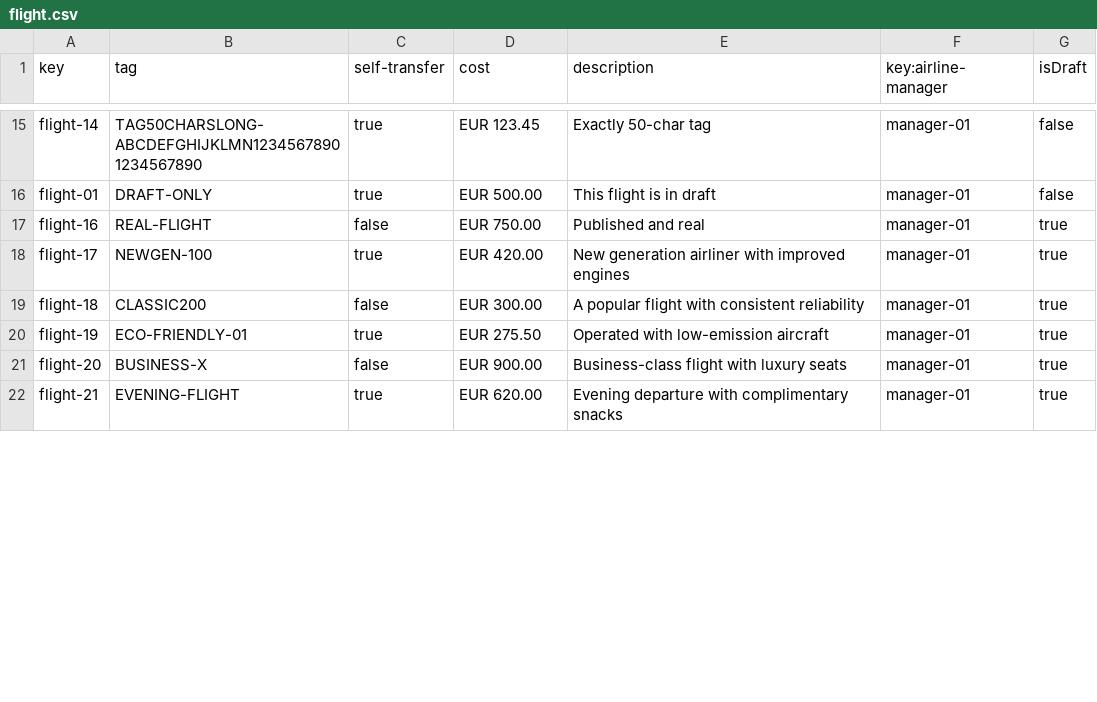
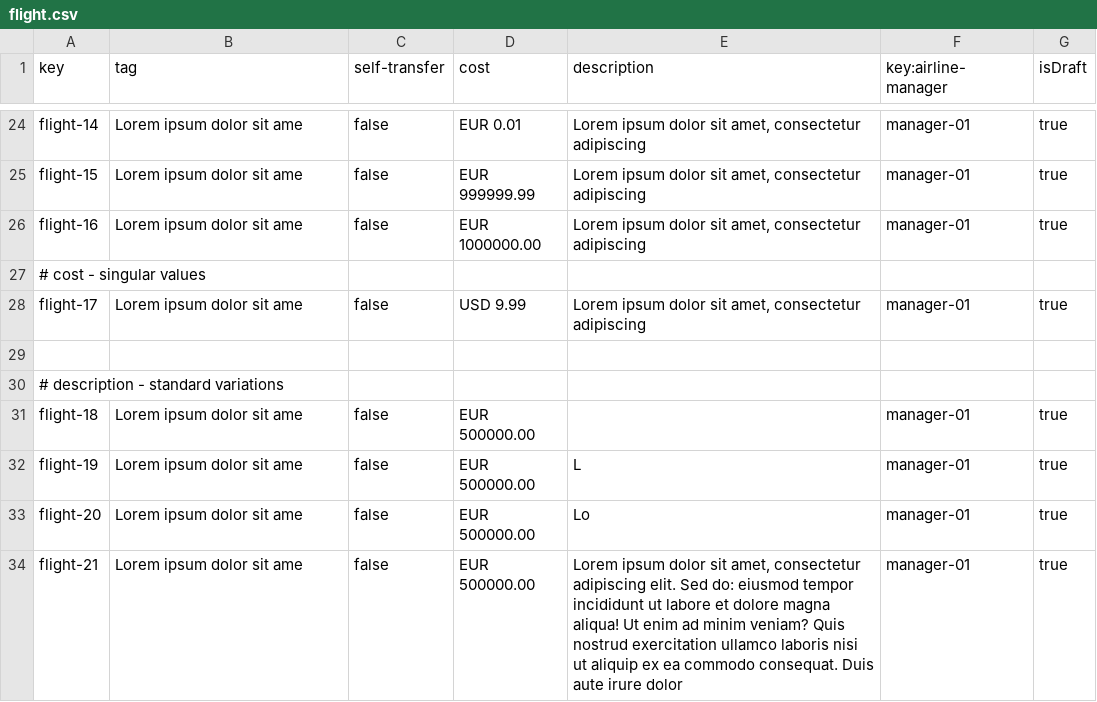
Before and after one commit to rubpergar/Acme-ANS-C3, a CSV file: src/main/resources/WEB-INF/data/sample/flight.csv, drawn as a sheet; only a part is shown, gaps mark what is left out; removed rows and columns are numbered as before the commit, all else as after; the diff covers the shown part only; the diff names each change by its address in the sheet, - before the commit and + after, or states it on an @@ line.

```diff
--- a/src/main/resources/WEB-INF/data/sample/flight.csv
+++ b/src/main/resources/WEB-INF/data/sample/flight.csv
-B24 (tag): TAG50CHARSLONG-ABCDEFGHIJKLMN12345678901234567890
+B24 (tag): Lorem ipsum dolor sit ame
-C24 (self-transfer): true
+C24 (self-transfer): false
-D24 (cost): EUR 123.45
+D24 (cost): EUR 0.01
-E24 (description): Exactly 50-char tag
+E24 (description): Lorem ipsum dolor sit amet, consectetur adipiscing
-G24 (isDraft): false
+G24 (isDraft): true
-row 16: flight-01 | DRAFT-ONLY | true | EUR 500.00 | This flight is in draft | manager-01 | false
+row 25: flight-15 | Lorem ipsum dolor sit ame | false | EUR 999999.99 | Lorem ipsum dolor sit amet, consectetur adipiscing | manager-01 | true
-B26 (tag): REAL-FLIGHT
+B26 (tag): Lorem ipsum dolor sit ame
-D26 (cost): EUR 750.00
+D26 (cost): EUR 1000000.00
-E26 (description): Published and real
+E26 (description): Lorem ipsum dolor sit amet, consectetur adipiscing
+row 27: # cost - singular values
-B28 (tag): NEWGEN-100
+B28 (tag): Lorem ipsum dolor sit ame
-C28 (self-transfer): true
+C28 (self-transfer): false
-D28 (cost): EUR 420.00
+D28 (cost): USD 9.99
-E28 (description): New generation airliner with improved engines
+E28 (description): Lorem ipsum dolor sit amet, consectetur adipiscing
+row 29: (empty)
+row 30: # description - standard variations
-B31 (tag): CLASSIC200
+B31 (tag): Lorem ipsum dolor sit ame
-D31 (cost): EUR 300.00
+D31 (cost): EUR 500000.00
-E31 (description): A popular flight with consistent reliability
+E31 (description): (empty)
-B32 (tag): ECO-FRIENDLY-01
+B32 (tag): Lorem ipsum dolor sit ame
-C32 (self-transfer): true
+C32 (self-transfer): false
-D32 (cost): EUR 275.50
+D32 (cost): EUR 500000.00
-E32 (description): Operated with low-emission aircraft
+E32 (description): L
-B33 (tag): BUSINESS-X
+B33 (tag): Lorem ipsum dolor sit ame
-D33 (cost): EUR 900.00
+D33 (cost): EUR 500000.00
-E33 (description): Business-class flight with luxury seats
+E33 (description): Lo
-B34 (tag): EVENING-FLIGHT
+B34 (tag): Lorem ipsum dolor sit ame
-C34 (self-transfer): true
+C34 (self-transfer): false
-D34 (cost): EUR 620.00
+D34 (cost): EUR 500000.00
-E34 (description): Evening departure with complimentary snacks
+E34 (description): Lorem ipsum dolor sit amet, consectetur adipiscing elit. Sed do: eiusmod tempor incididunt ut labore et dolore magna aliqua! Ut enim ad minim veniam? Quis nostrud exercitation ullamco laboris nisi ut aliquip ex ea commodo consequat. Duis aute irure dolor
```
Also changed, not shown: 24 added rows and 63 edited cells elsewhere in this file, src/main/resources/WEB-INF/data/sample/airline.csv, src/main/resources/WEB-INF/data/sample/airport.csv, 4 other files.
